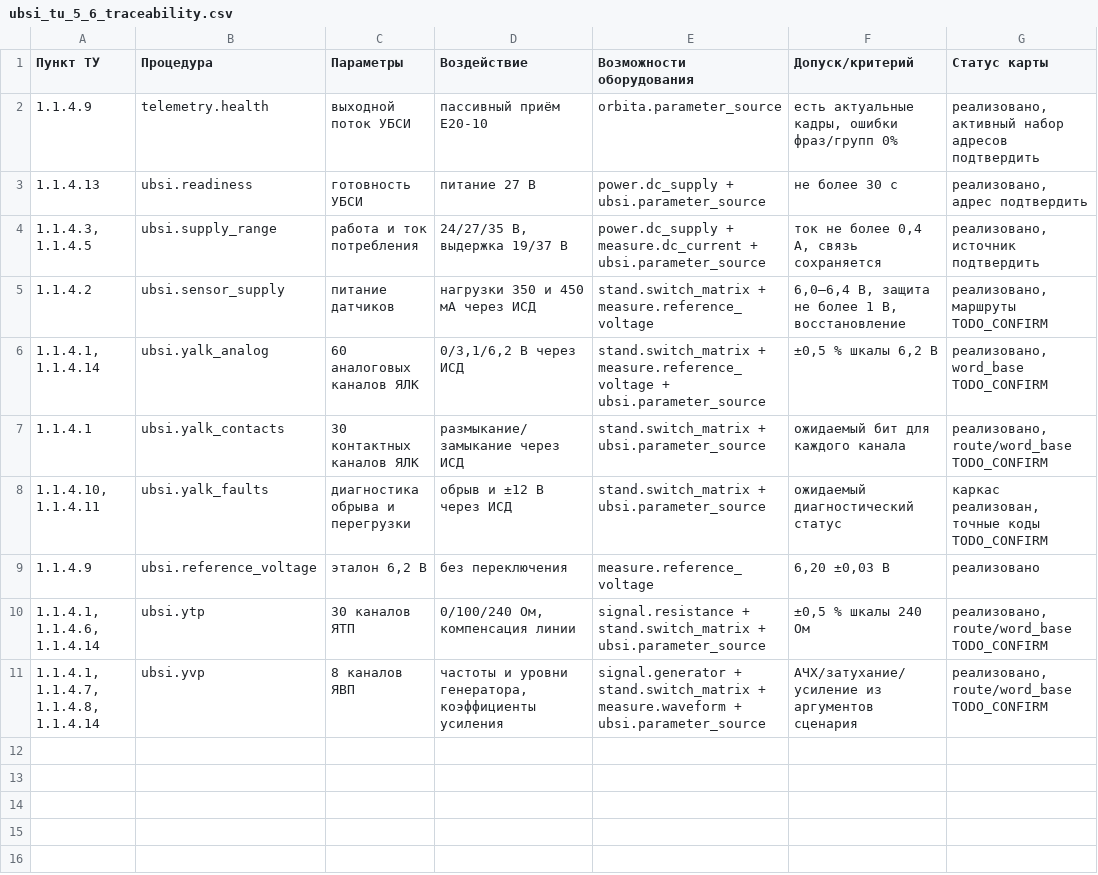
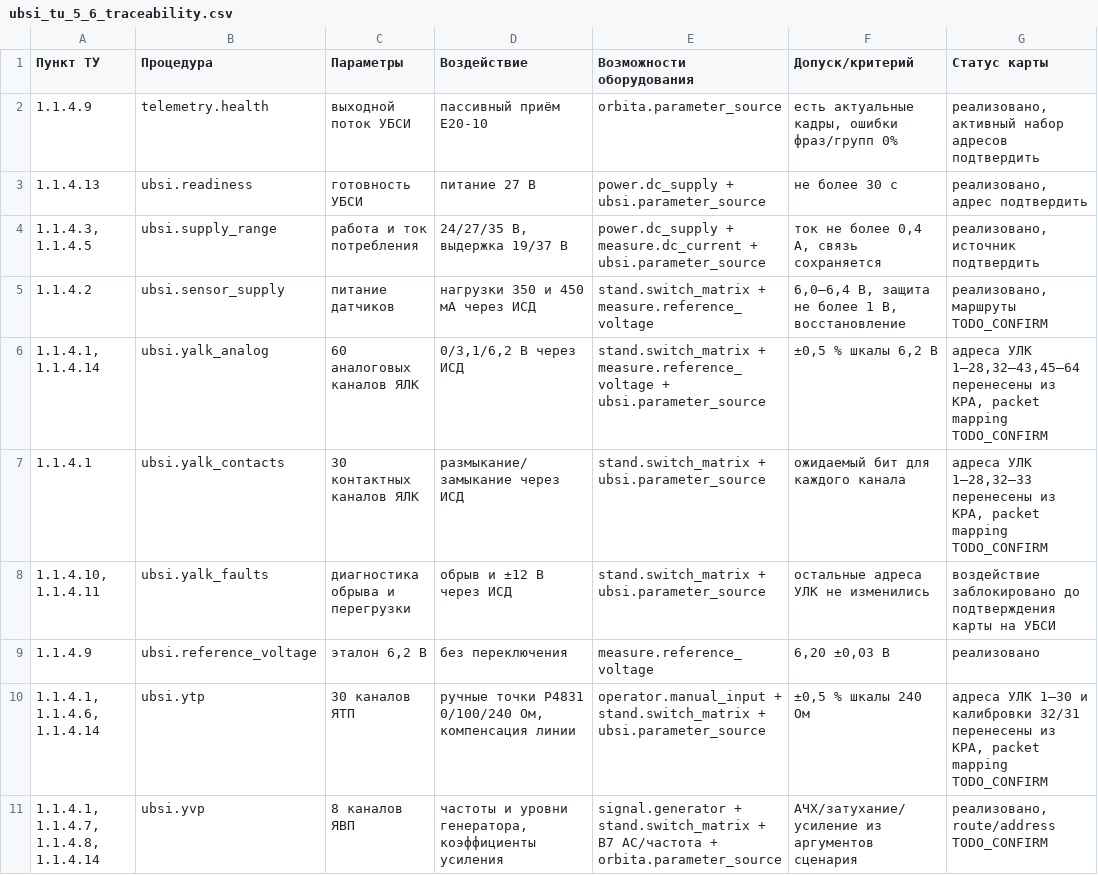
Before and after one commit to Anatolichka2202/KPA-YALK_MODULE, a CSV file: data/scenarios/ubsi_tu_5_6_traceability.csv, drawn as a sheet.

Commit message:
Перестроить проверку УБСИ по адресам УЛК

```diff
--- a/data/scenarios/ubsi_tu_5_6_traceability.csv
+++ b/data/scenarios/ubsi_tu_5_6_traceability.csv
@@ -5,7 +5,7 @@
 1.1.4.2;ubsi.sensor_supply;питание датчиков;нагрузки 350 и 450 мА через ИСД;stand.switch_matrix + measure.reference_voltage;6,0–6,4 В, защита не более 1 В, восстановление;реализовано, маршруты TODO_CONFIRM
-1.1.4.1, 1.1.4.14;ubsi.yalk_analog;60 аналоговых каналов ЯЛК;0/3,1/6,2 В через ИСД;stand.switch_matrix + measure.reference_voltage + ubsi.parameter_source;±0,5 % шкалы 6,2 В;реализовано, word_base TODO_CONFIRM
-1.1.4.1;ubsi.yalk_contacts;30 контактных каналов ЯЛК;размыкание/замыкание через ИСД;stand.switch_matrix + ubsi.parameter_source;ожидаемый бит для каждого канала;реализовано, route/word_base TODO_CONFIRM
-1.1.4.10, 1.1.4.11;ubsi.yalk_faults;диагностика обрыва и перегрузки;обрыв и ±12 В через ИСД;stand.switch_matrix + ubsi.parameter_source;ожидаемый диагностический статус;каркас реализован, точные коды TODO_CONFIRM
+1.1.4.1, 1.1.4.14;ubsi.yalk_analog;60 аналоговых каналов ЯЛК;0/3,1/6,2 В через ИСД;stand.switch_matrix + measure.reference_voltage + ubsi.parameter_source;±0,5 % шкалы 6,2 В;адреса УЛК 1–28,32–43,45–64 перенесены из KPA, packet mapping TODO_CONFIRM
+1.1.4.1;ubsi.yalk_contacts;30 контактных каналов ЯЛК;размыкание/замыкание через ИСД;stand.switch_matrix + ubsi.parameter_source;ожидаемый бит для каждого канала;адреса УЛК 1–28,32–33 перенесены из KPA, packet mapping TODO_CONFIRM
+1.1.4.10, 1.1.4.11;ubsi.yalk_faults;диагностика обрыва и перегрузки;обрыв и ±12 В через ИСД;stand.switch_matrix + ubsi.parameter_source;остальные адреса УЛК не изменились;воздействие заблокировано до подтверждения карты на УБСИ
 1.1.4.9;ubsi.reference_voltage;эталон 6,2 В;без переключения;measure.reference_voltage;6,20 ±0,03 В;реализовано
-1.1.4.1, 1.1.4.6, 1.1.4.14;ubsi.ytp;30 каналов ЯТП;0/100/240 Ом, компенсация линии;signal.resistance + stand.switch_matrix + ubsi.parameter_source;±0,5 % шкалы 240 Ом;реализовано, route/word_base TODO_CONFIRM
-1.1.4.1, 1.1.4.7, 1.1.4.8, 1.1.4.14;ubsi.yvp;8 каналов ЯВП;частоты и уровни генератора, коэффициенты усиления;signal.generator + stand.switch_matrix + measure.waveform + ubsi.parameter_source;АЧХ/затухание/усиление из аргументов сценария;реализовано, route/word_base TODO_CONFIRM
+1.1.4.1, 1.1.4.6, 1.1.4.14;ubsi.ytp;30 каналов ЯТП;ручные точки Р4831 0/100/240 Ом, компенсация линии;operator.manual_input + stand.switch_matrix + ubsi.parameter_source;±0,5 % шкалы 240 Ом;адреса УЛК 1–30 и калибровки 32/31 перенесены из KPA, packet mapping TODO_CONFIRM
+1.1.4.1, 1.1.4.7, 1.1.4.8, 1.1.4.14;ubsi.yvp;8 каналов ЯВП;частоты и уровни генератора, коэффициенты усиления;signal.generator + stand.switch_matrix + В7 AC/частота + orbita.parameter_source;АЧХ/затухание/усиление из аргументов сценария;реализовано, route/address TODO_CONFIRM
```
Also changed, not shown: 50 other files.
